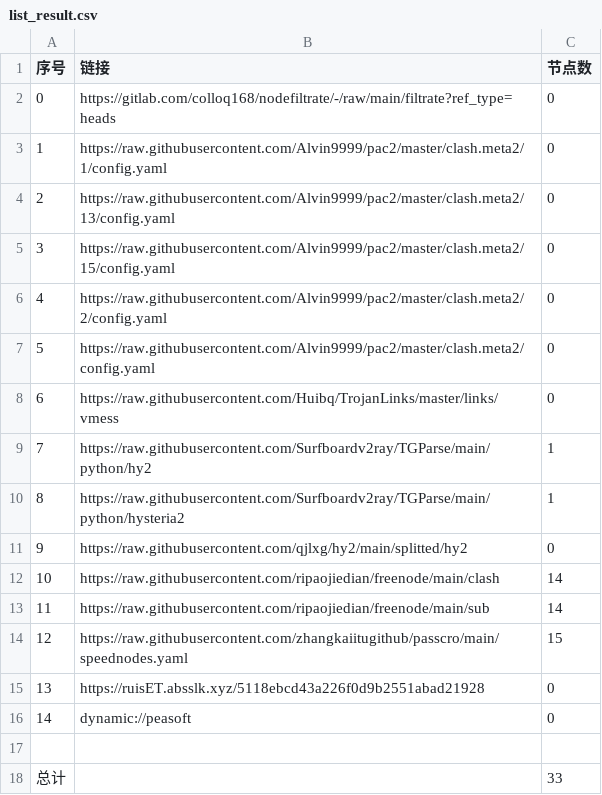
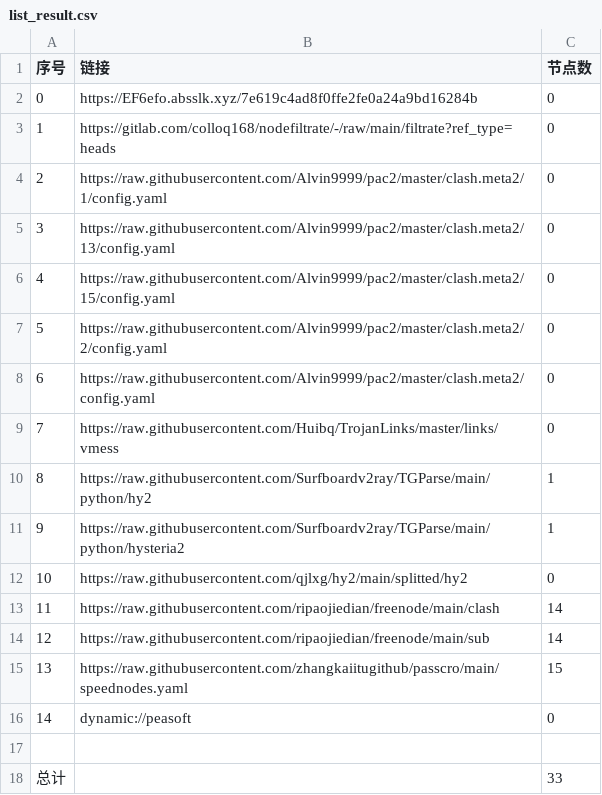
Before and after one commit to A2722629488/zidongpachong, a CSV file: list_result.csv, drawn as a sheet; removed rows and columns are numbered as before the commit, all else as after; the diff names each change by its address in the sheet, - before the commit and + after, or states it on an @@ line.

```diff
--- a/list_result.csv
+++ b/list_result.csv
+row 2: 0 | https://EF6efo.absslk.xyz/7e619c4ad8f0ffe2fe0a24a9bd16284b | 0
@@ column A (序号) renumbered between rows 3 and 15 @@
-row 15: 13 | https://ruisET.absslk.xyz/5118ebcd43a226f0d9b2551abad21928 | 0
```
Also changed, not shown: 19 other files.
